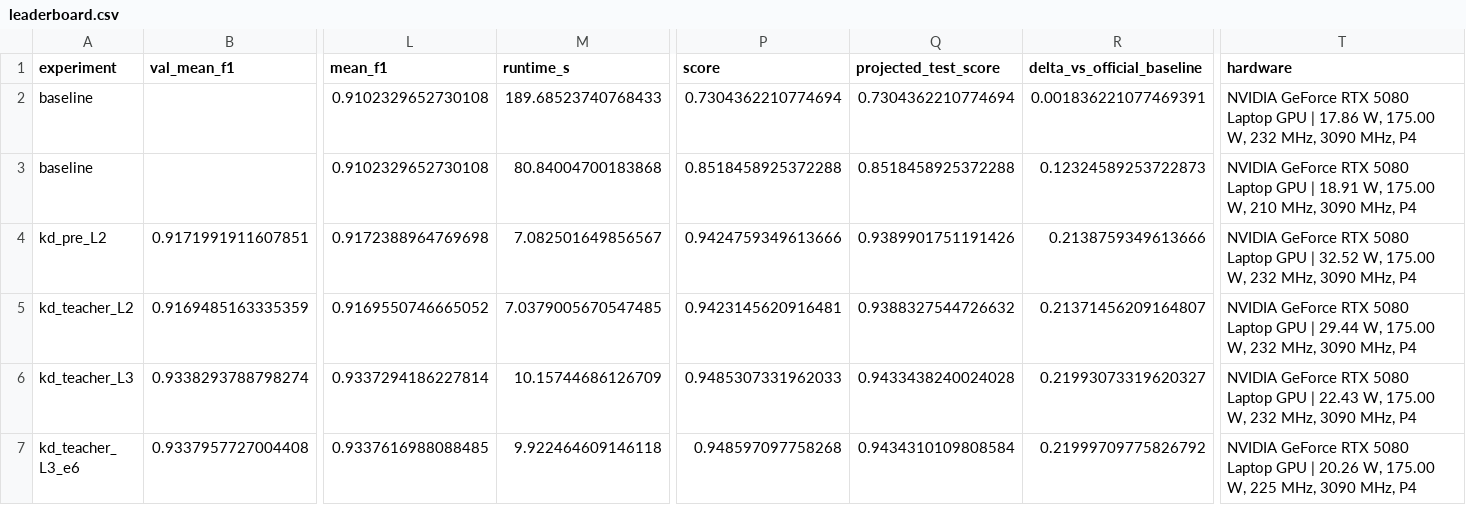
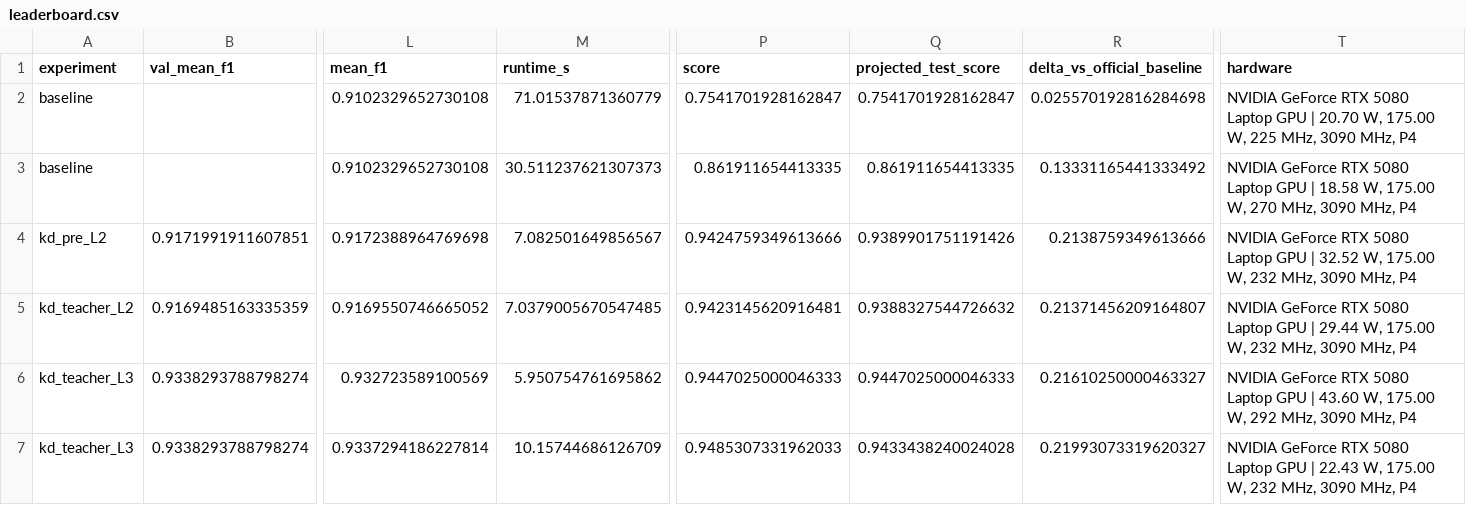
Before and after one commit to 4waiz/AEGIS, a CSV file: reports/leaderboard.csv, drawn as a sheet; only a part is shown, gaps mark what is left out; the shorter side is filled out with more unchanged rows; rows hold the shown columns only; the diff covers the shown part only; the diff names each change by its address in the sheet, - before the commit and + after, or states it on an @@ line.

Commit message:
Final model, clean public-test results, paper results section
- Final model kd_teacher_L3_mixed: mixed raw/single-line training, thresholds
  folded into the output bias (export verified: 0 decision changes on val)
- Public test, one session, same GPU: AEGIS mean F1 0.932 vs 0.910, 206k vs
  2.67M GFLOPs, score 0.944 vs 0.754; unmodified-notebook run 0.927 / 0.908
- D15: orphaned round-5 run documented; all test measurements repeated
- Paper: results, robustness, error analysis, limitations, abstract; tables
  and numbers generated from experiment outputs; depth trade-off figure

```diff
--- a/reports/leaderboard.csv
+++ b/reports/leaderboard.csv
-M2 (runtime_s): 189.68523740768433
+M2 (runtime_s): 71.01537871360779
-P2 (score): 0.7304362210774694
+P2 (score): 0.7541701928162847
-Q2 (projected_test_score): 0.7304362210774694
+Q2 (projected_test_score): 0.7541701928162847
-R2 (delta_vs_official_baseline): 0.001836221077469391
+R2 (delta_vs_official_baseline): 0.025570192816284698
-T2 (hardware): …GPU | 17.86 W, 175.00 W, 232 MHz, 3090…
+T2 (hardware): …GPU | 20.70 W, 175.00 W, 225 MHz, 3090…
-M3 (runtime_s): 80.84004700183868
+M3 (runtime_s): 30.511237621307373
-P3 (score): 0.8518458925372288
+P3 (score): 0.861911654413335
-Q3 (projected_test_score): 0.8518458925372288
+Q3 (projected_test_score): 0.861911654413335
-R3 (delta_vs_official_baseline): 0.12324589253722873
+R3 (delta_vs_official_baseline): 0.13331165441333492
-T3 (hardware): …GPU | 18.91 W, 175.00 W, 210 MHz, 3090…
+T3 (hardware): …GPU | 18.58 W, 175.00 W, 270 MHz, 3090…
+row 6: kd_teacher_L3 | 0.9338293788798274 | 0.932723589100569 | 5.950754761695862 | 0.9447025000046333 | 0.9447025000046333 | 0.21610250000463327 | NVIDIA GeForce RTX 5080 Laptop GPU | 43.60 W, 175.00 W, 292 MHz, 3090 MHz, P4
```
Also changed, not shown: 6 added rows elsewhere in this file, 35 other files.
